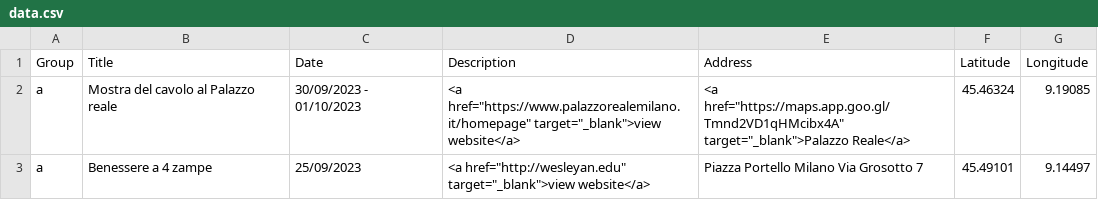
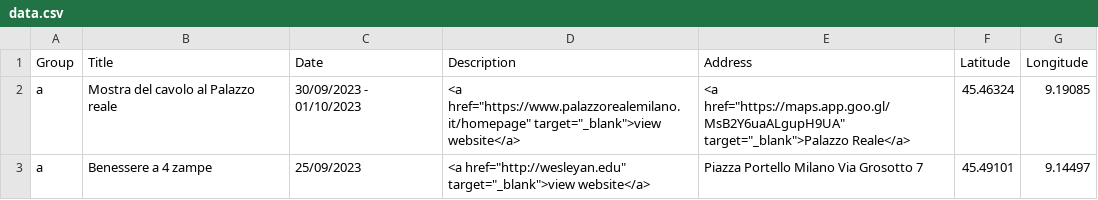
Before and after one commit to weeklyevents/milano, a CSV file: data.csv, drawn as a sheet.

```diff
--- a/data.csv
+++ b/data.csv
@@ -1,3 +1,3 @@
 Group,Title,Date,Description,Address,Latitude,Longitude
-a,Mostra del cavolo al Palazzo reale,"30/09/2023 - 01/10/2023","<a href=""https://www.palazzorealemilano.it/homepage"" target=""_blank"">view website</a> ", "<a href=""https://maps.app.goo.gl/Tmnd2VD1qHMcibx4A"" target=""_blank"">Palazzo Reale</a> " ,45.46324,9.19085
+a,Mostra del cavolo al Palazzo reale,"30/09/2023 - 01/10/2023","<a href=""https://www.palazzorealemilano.it/homepage"" target=""_blank"">view website</a> ", "<a href=""https://maps.app.goo.gl/MsB2Y6uaALgupH9UA"" target=""_blank"">Palazzo Reale</a> " ,45.46324,9.19085
 a,Benessere a 4 zampe,"25/09/2023","<a href=""http://wesleyan.edu"" target=""_blank"">view website</a>", "Piazza Portello Milano Via Grosotto 7" , 45.49101,9.14497
```
Also changed, not shown: 1 other file.
